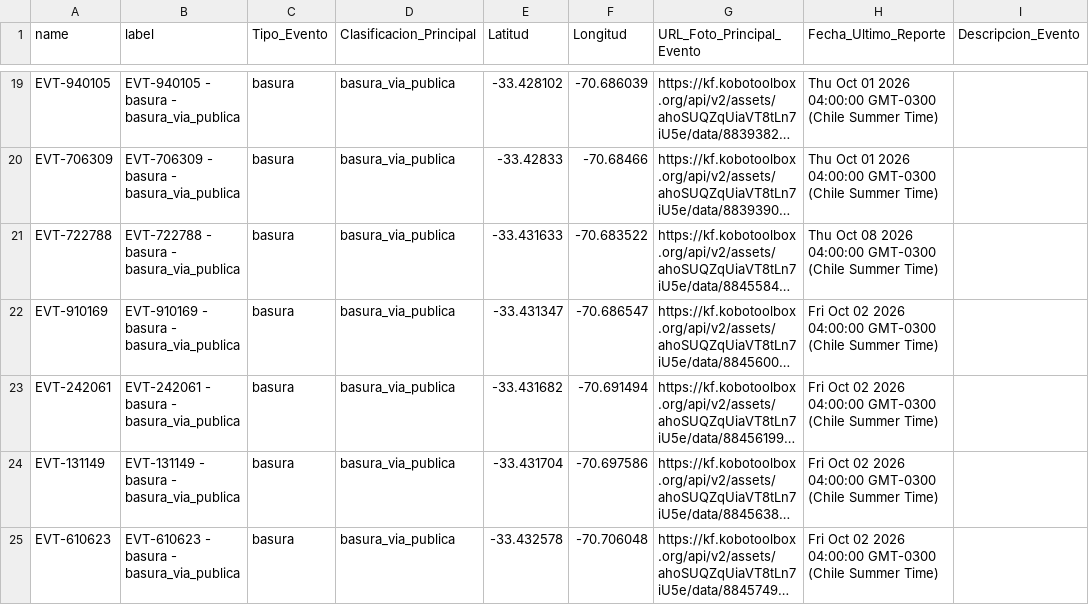
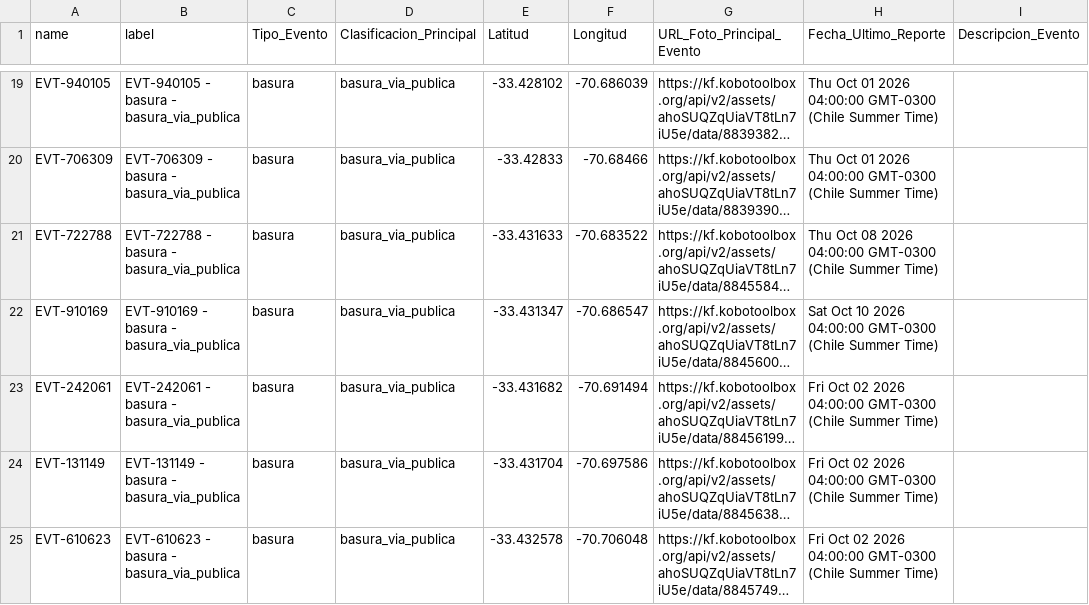
Before and after one commit to geoemprendimiento2026/observatorio-datos, a CSV file: eventos_fiscalizacion.csv, drawn as a sheet; only a part is shown, gaps mark what is left out; long unchanged cells end in …; the diff names each change by its address in the sheet, - before the commit and + after, or states it on an @@ line.

Commit message:
Actualiza eventos_fiscalizacion.csv — 2026-10-10T23:38:22.029Z

```diff
--- a/eventos_fiscalizacion.csv
+++ b/eventos_fiscalizacion.csv
-H22 (Fecha_Ultimo_Reporte): Fri Oct 02 2026 04:00:00…
+H22 (Fecha_Ultimo_Reporte): Sat Oct 10 2026 04:00:00…
```
